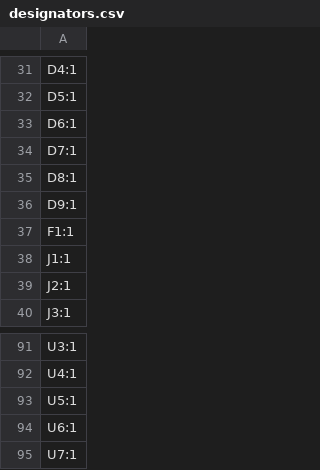
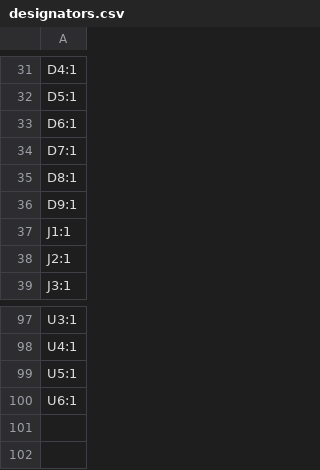
Before and after one commit to thermseekr/esp-poe-2rl, a CSV file: V1/production/designators.csv, drawn as a sheet; only a part is shown, gaps mark what is left out; removed rows and columns are numbered as before the commit, all else as after; the diff covers the shown part only; the diff names each change by its address in the sheet, - before the commit and + after, or states it on an @@ line.

```diff
--- a/V1/production/designators.csv
+++ b/V1/production/designators.csv
-row 37: F1:1
-row 95: U7:1
```
Also changed, not shown: 11 added rows and 4 removed rows elsewhere in this file, V1/production/bom.csv, V1/production/positions.csv, 5 other files.
